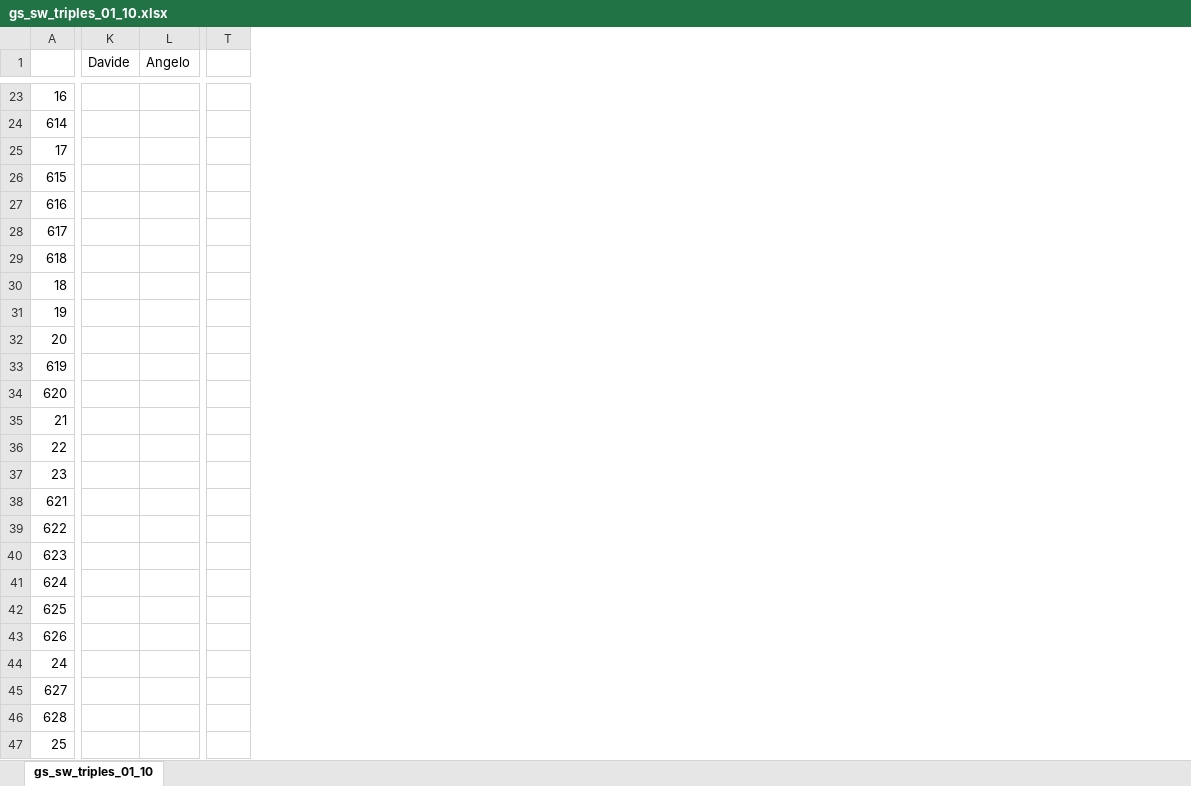
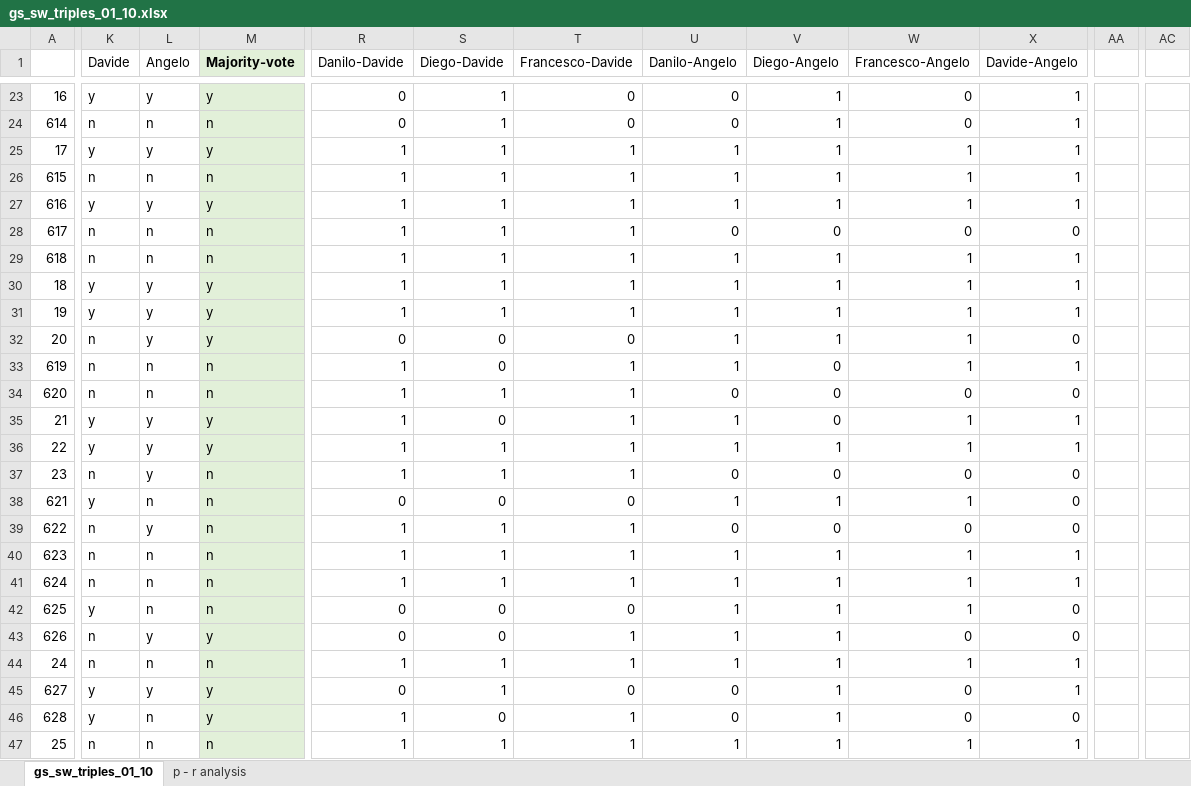
Before and after one commit to danilo-dessi/skg, an Excel workbook: evaluation/gs_sw_triples_01_10.xlsx, sheet gs_sw_triples_01_10, drawn as a sheet; only a part is shown, gaps mark what is left out; values as stored, in another font and other column widths than the file's, no borders; removed rows and columns are numbered as before the commit, all else as after; the diff covers the shown part only; the diff names each change by its address in the sheet, - before the commit and + after, or states it on an @@ line.

```diff
--- a/evaluation/gs_sw_triples_01_10.xlsx (sheet gs_sw_triples_01_10)
+++ b/evaluation/gs_sw_triples_01_10.xlsx (sheet gs_sw_triples_01_10)
+sheet tab: p - r analysis
+column M (Majority-vote), rows 23-47: y | n | y | n | y | n | n | y | y | y | n | n | y | y | n | n | n | n | n | n | y | n | y | y | n
+column R (Danilo-Davide), rows 23-47: 0 | 0 | 1 | 1 | 1 | 1 | 1 | 1 | 1 | 0 | 1 | 1 | 1 | 1 | 1 | 0 | 1 | 1 | 1 | 0 | 0 | 1 | 0 | 1 | 1
+column S (Diego-Davide), rows 23-47: 1 | 1 | 1 | 1 | 1 | 1 | 1 | 1 | 1 | 0 | 0 | 1 | 0 | 1 | 1 | 0 | 1 | 1 | 1 | 0 | 0 | 1 | 1 | 0 | 1
+column T (Francesco-Davide), rows 23-47: 0 | 0 | 1 | 1 | 1 | 1 | 1 | 1 | 1 | 0 | 1 | 1 | 1 | 1 | 1 | 0 | 1 | 1 | 1 | 0 | 1 | 1 | 0 | 1 | 1
+column U (Danilo-Angelo), rows 23-47: 0 | 0 | 1 | 1 | 1 | 0 | 1 | 1 | 1 | 1 | 1 | 0 | 1 | 1 | 0 | 1 | 0 | 1 | 1 | 1 | 1 | 1 | 0 | 0 | 1
+column V (Diego-Angelo), rows 23-47: 1 | 1 | 1 | 1 | 1 | 0 | 1 | 1 | 1 | 1 | 0 | 0 | 0 | 1 | 0 | 1 | 0 | 1 | 1 | 1 | 1 | 1 | 1 | 1 | 1
+column W (Francesco-Angelo), rows 23-47: 0 | 0 | 1 | 1 | 1 | 0 | 1 | 1 | 1 | 1 | 1 | 0 | 1 | 1 | 0 | 1 | 0 | 1 | 1 | 1 | 0 | 1 | 0 | 0 | 1
+column X (Davide-Angelo), rows 23-47: 1 | 1 | 1 | 1 | 1 | 0 | 1 | 1 | 1 | 0 | 1 | 0 | 1 | 1 | 0 | 0 | 0 | 1 | 1 | 0 | 0 | 1 | 1 | 0 | 1
+column AA, empty
-column T, empty
+column AC, empty
-K23 (Davide): (empty)
+K23 (Davide): y
-L23 (Angelo): (empty)
+L23 (Angelo): y
-K24 (Davide): (empty)
+K24 (Davide): n
-L24 (Angelo): (empty)
+L24 (Angelo): n
-K25 (Davide): (empty)
+K25 (Davide): y
-L25 (Angelo): (empty)
+L25 (Angelo): y
-K26 (Davide): (empty)
+K26 (Davide): n
-L26 (Angelo): (empty)
+L26 (Angelo): n
-K27 (Davide): (empty)
+K27 (Davide): y
-L27 (Angelo): (empty)
+L27 (Angelo): y
-K28:K29 (Davide): (empty)
+K28:K29 (Davide): n
-L28:L29 (Angelo): (empty)
+L28:L29 (Angelo): n
-K30:K31 (Davide): (empty)
+K30:K31 (Davide): y
-L30:L32 (Angelo): (empty)
+L30:L32 (Angelo): y
-K32:K34 (Davide): (empty)
+K32:K34 (Davide): n
-L33:L34 (Angelo): (empty)
+L33:L34 (Angelo): n
-K35:K36 (Davide): (empty)
+K35:K36 (Davide): y
-L35:L37 (Angelo): (empty)
+L35:L37 (Angelo): y
-K37 (Davide): (empty)
+K37 (Davide): n
-K38 (Davide): (empty)
+K38 (Davide): y
-L38 (Angelo): (empty)
+L38 (Angelo): n
-K39:K41 (Davide): (empty)
+K39:K41 (Davide): n
-L39 (Angelo): (empty)
+L39 (Angelo): y
-L40:L42 (Angelo): (empty)
+L40:L42 (Angelo): n
-K42 (Davide): (empty)
+K42 (Davide): y
-K43:K44 (Davide): (empty)
+K43:K44 (Davide): n
-L43 (Angelo): (empty)
+L43 (Angelo): y
-L44 (Angelo): (empty)
+L44 (Angelo): n
-K45:K46 (Davide): (empty)
+K45:K46 (Davide): y
-L45 (Angelo): (empty)
+L45 (Angelo): y
-L46:L47 (Angelo): (empty)
+L46:L47 (Angelo): n
-K47 (Davide): (empty)
+K47 (Davide): n
```
Also changed, not shown: 1596 edited cells elsewhere in this sheet, 25 other files.
